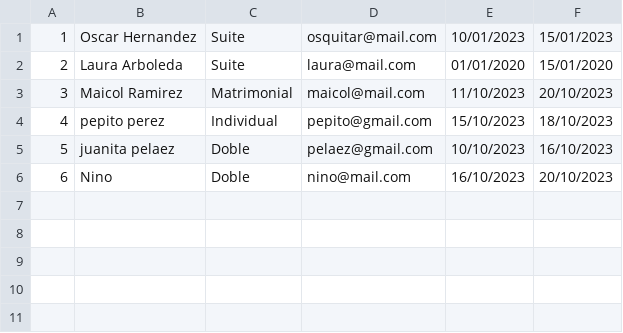
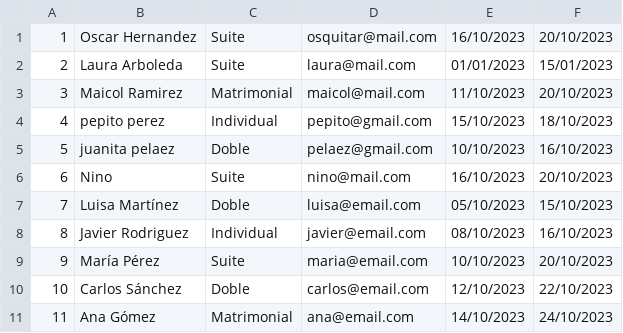
Before and after one commit to camilo-grc/Laboratory_3, a CSV file: laboratory_3/datos.csv, drawn as a sheet.

```diff
--- a/laboratory_3/datos.csv
+++ b/laboratory_3/datos.csv
@@ -1,3 +1,3 @@
-1;Oscar Hernandez;Suite;osquitar@mail.com;10/01/2023;15/01/2023
-2;Laura Arboleda;Suite;laura@mail.com;01/01/2020;15/01/2020
+1;Oscar Hernandez;Suite;osquitar@mail.com;16/10/2023;20/10/2023
+2;Laura Arboleda;Suite;laura@mail.com;01/01/2023;15/01/2023
 3;Maicol Ramirez;Matrimonial;maicol@mail.com;11/10/2023;20/10/2023
@@ -5,2 +5,7 @@
 5;juanita pelaez;Doble;pelaez@gmail.com;10/10/2023;16/10/2023
-6;Nino;Doble;nino@mail.com;16/10/2023;20/10/2023
+6;Nino;Suite;nino@mail.com;16/10/2023;20/10/2023
+7;Luisa Martínez;Doble;luisa@email.com;05/10/2023;15/10/2023
+8;Javier Rodriguez;Individual;javier@email.com;08/10/2023;16/10/2023
+9;María Pérez;Suite;maria@email.com;10/10/2023;20/10/2023
+10;Carlos Sánchez;Doble;carlos@email.com;12/10/2023;22/10/2023
+11;Ana Gómez;Matrimonial;ana@email.com;14/10/2023;24/10/2023
```
Also changed, not shown: 12 other files.
